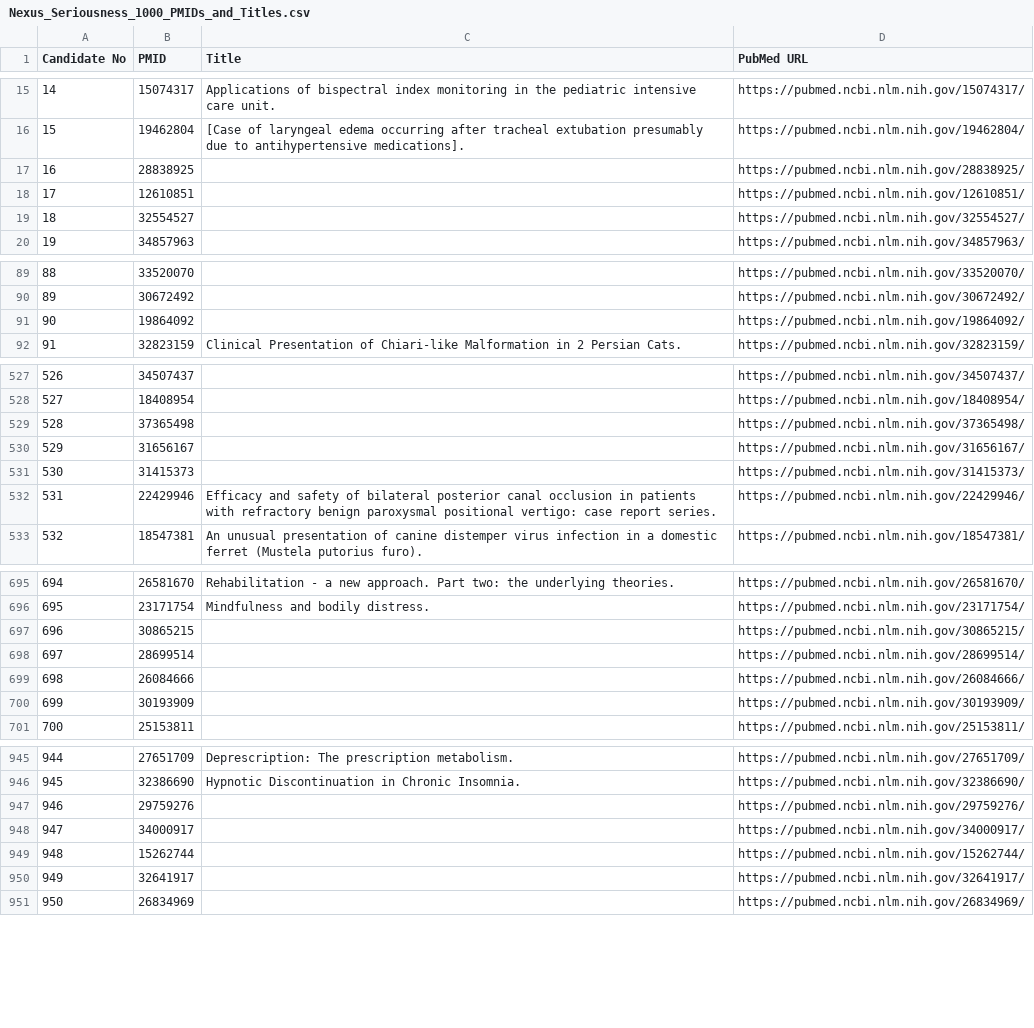
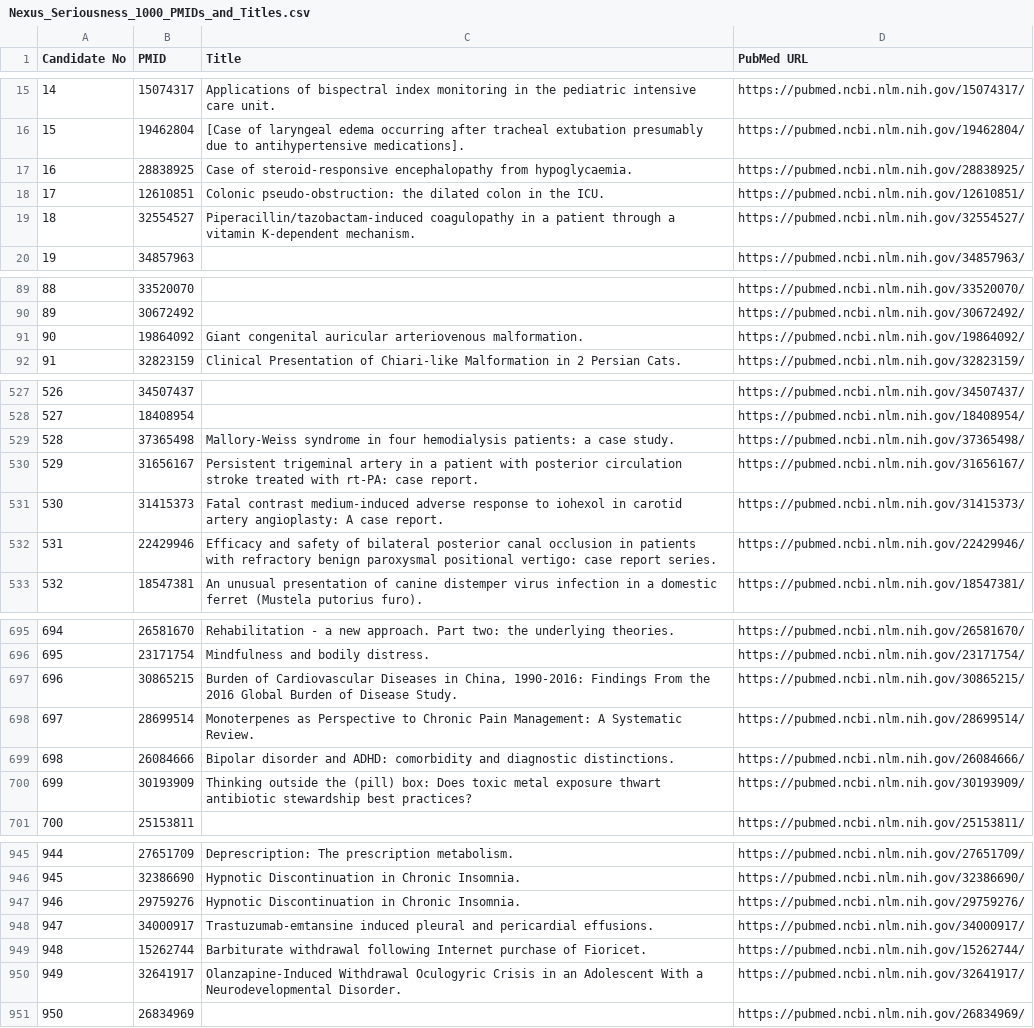
Before and after one commit to madhupadishala/Literature-Screening-Production, a CSV file: validation/pubmed-seriousness-1000/Nexus_Seriousness_1000_PMIDs_and_Titles.csv, drawn as a sheet; only a part is shown, gaps mark what is left out; the diff covers the shown part only.

Commit message:
data(validation): resolve final PubMed titles

```diff
--- a/validation/pubmed-seriousness-1000/Nexus_Seriousness_1000_PMIDs_and_Titles.csv
+++ b/validation/pubmed-seriousness-1000/Nexus_Seriousness_1000_PMIDs_and_Titles.csv
@@ -16,5 +16,5 @@ Candidate No,PMID,Title,PubMed URL
 15,19462804,[Case of laryngeal edema occurring after tracheal extubation presumably due to antihypertensive medications].,https://pubmed.ncbi.nlm.nih.gov/19462804/
-16,28838925,,https://pubmed.ncbi.nlm.nih.gov/28838925/
-17,12610851,,https://pubmed.ncbi.nlm.nih.gov/12610851/
-18,32554527,,https://pubmed.ncbi.nlm.nih.gov/32554527/
+16,28838925,Case of steroid-responsive encephalopathy from hypoglycaemia.,https://pubmed.ncbi.nlm.nih.gov/28838925/
+17,12610851,Colonic pseudo-obstruction: the dilated colon in the ICU.,https://pubmed.ncbi.nlm.nih.gov/12610851/
+18,32554527,Piperacillin/tazobactam-induced coagulopathy in a patient through a vitamin K-dependent mechanism.,https://pubmed.ncbi.nlm.nih.gov/32554527/
 19,34857963,,https://pubmed.ncbi.nlm.nih.gov/34857963/
@@ -90,3 +90,3 @@ Candidate No,PMID,Title,PubMed URL
 89,30672492,,https://pubmed.ncbi.nlm.nih.gov/30672492/
-90,19864092,,https://pubmed.ncbi.nlm.nih.gov/19864092/
+90,19864092,Giant congenital auricular arteriovenous malformation.,https://pubmed.ncbi.nlm.nih.gov/19864092/
 91,32823159,Clinical Presentation of Chiari-like Malformation in 2 Persian Cats.,https://pubmed.ncbi.nlm.nih.gov/32823159/
@@ -528,5 +528,5 @@ Candidate No,PMID,Title,PubMed URL
 527,18408954,,https://pubmed.ncbi.nlm.nih.gov/18408954/
-528,37365498,,https://pubmed.ncbi.nlm.nih.gov/37365498/
-529,31656167,,https://pubmed.ncbi.nlm.nih.gov/31656167/
-530,31415373,,https://pubmed.ncbi.nlm.nih.gov/31415373/
+528,37365498,Mallory-Weiss syndrome in four hemodialysis patients: a case study.,https://pubmed.ncbi.nlm.nih.gov/37365498/
+529,31656167,Persistent trigeminal artery in a patient with posterior circulation stroke treated with rt-PA: case report.,https://pubmed.ncbi.nlm.nih.gov/31656167/
+530,31415373,Fatal contrast medium-induced adverse response to iohexol in carotid artery angioplasty: A case report.,https://pubmed.ncbi.nlm.nih.gov/31415373/
 531,22429946,Efficacy and safety of bilateral posterior canal occlusion in patients with refractory benign paroxysmal positional vertigo: case report series.,https://pubmed.ncbi.nlm.nih.gov/22429946/
@@ -696,6 +696,6 @@ Candidate No,PMID,Title,PubMed URL
 695,23171754,Mindfulness and bodily distress.,https://pubmed.ncbi.nlm.nih.gov/23171754/
-696,30865215,,https://pubmed.ncbi.nlm.nih.gov/30865215/
-697,28699514,,https://pubmed.ncbi.nlm.nih.gov/28699514/
-698,26084666,,https://pubmed.ncbi.nlm.nih.gov/26084666/
-699,30193909,,https://pubmed.ncbi.nlm.nih.gov/30193909/
+696,30865215,"Burden of Cardiovascular Diseases in China, 1990-2016: Findings From the 2016 Global Burden of Disease Study.",https://pubmed.ncbi.nlm.nih.gov/30865215/
+697,28699514,Monoterpenes as Perspective to Chronic Pain Management: A Systematic Review.,https://pubmed.ncbi.nlm.nih.gov/28699514/
+698,26084666,Bipolar disorder and ADHD: comorbidity and diagnostic distinctions.,https://pubmed.ncbi.nlm.nih.gov/26084666/
+699,30193909,Thinking outside the (pill) box: Does toxic metal exposure thwart antibiotic stewardship best practices?,https://pubmed.ncbi.nlm.nih.gov/30193909/
 700,25153811,,https://pubmed.ncbi.nlm.nih.gov/25153811/
@@ -946,6 +946,6 @@ Candidate No,PMID,Title,PubMed URL
 945,32386690,Hypnotic Discontinuation in Chronic Insomnia.,https://pubmed.ncbi.nlm.nih.gov/32386690/
-946,29759276,,https://pubmed.ncbi.nlm.nih.gov/29759276/
-947,34000917,,https://pubmed.ncbi.nlm.nih.gov/34000917/
-948,15262744,,https://pubmed.ncbi.nlm.nih.gov/15262744/
-949,32641917,,https://pubmed.ncbi.nlm.nih.gov/32641917/
+946,29759276,Hypnotic Discontinuation in Chronic Insomnia.,https://pubmed.ncbi.nlm.nih.gov/29759276/
+947,34000917,Trastuzumab-emtansine induced pleural and pericardial effusions.,https://pubmed.ncbi.nlm.nih.gov/34000917/
+948,15262744,Barbiturate withdrawal following Internet purchase of Fioricet.,https://pubmed.ncbi.nlm.nih.gov/15262744/
+949,32641917,Olanzapine-Induced Withdrawal Oculogyric Crisis in an Adolescent With a Neurodevelopmental Disorder.,https://pubmed.ncbi.nlm.nih.gov/32641917/
 950,26834969,,https://pubmed.ncbi.nlm.nih.gov/26834969/
```
Also changed, not shown: 20 edited cells elsewhere in this file.
